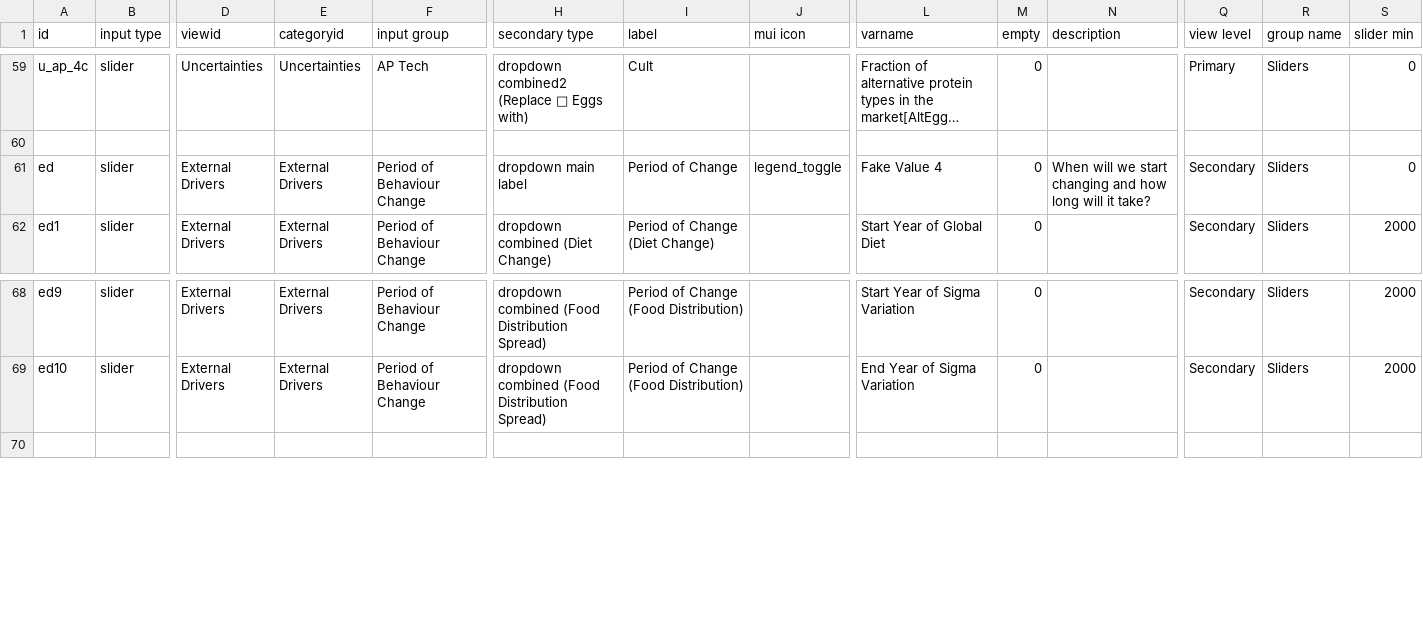
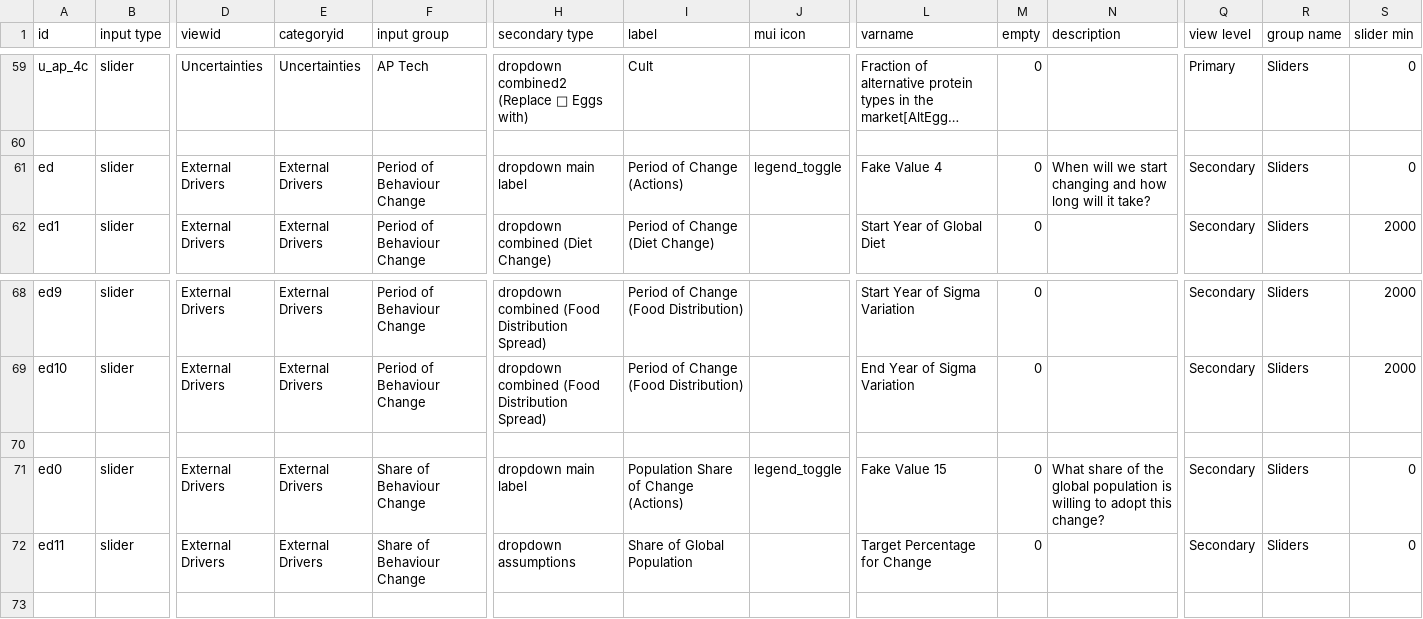
Before and after one commit to climatechoice/felix, a CSV file: config/inputs.csv, drawn as a sheet; only a part is shown, gaps mark what is left out; long unchanged cells end in …; rows hold the shown columns only; the diff names each change by its address in the sheet, - before the commit and + after, or states it on an @@ line.

Commit message:
Updated Alternative Proteins and External Drivers

```diff
--- a/config/inputs.csv
+++ b/config/inputs.csv
-I61 (label): Period of Change
+I61 (label): Period of Change (Actions)
+row 70: (empty)
+row 71: ed0 | slider | External Drivers | External Drivers | Share of Behaviour Change | dropdown main label | Population Share of Change (Actions) | legend_toggle | Fake Value 15 | 0 | What share of the global population is willing to adopt this change? | Secondary | Sliders | 0
+row 72: ed11 | slider | External Drivers | External Drivers | Share of Behaviour Change | dropdown assumptions | Share of Global Population |  | Target Percentage for Change | 0 |  | Secondary | Sliders | 0
```
Also changed, not shown: 2 other files.
